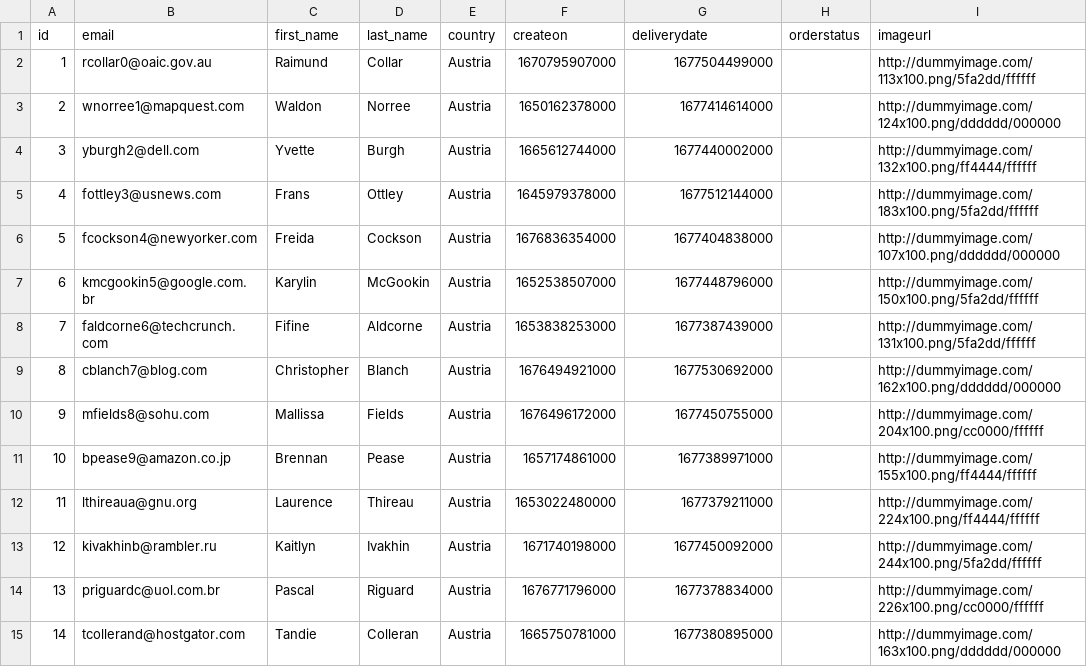
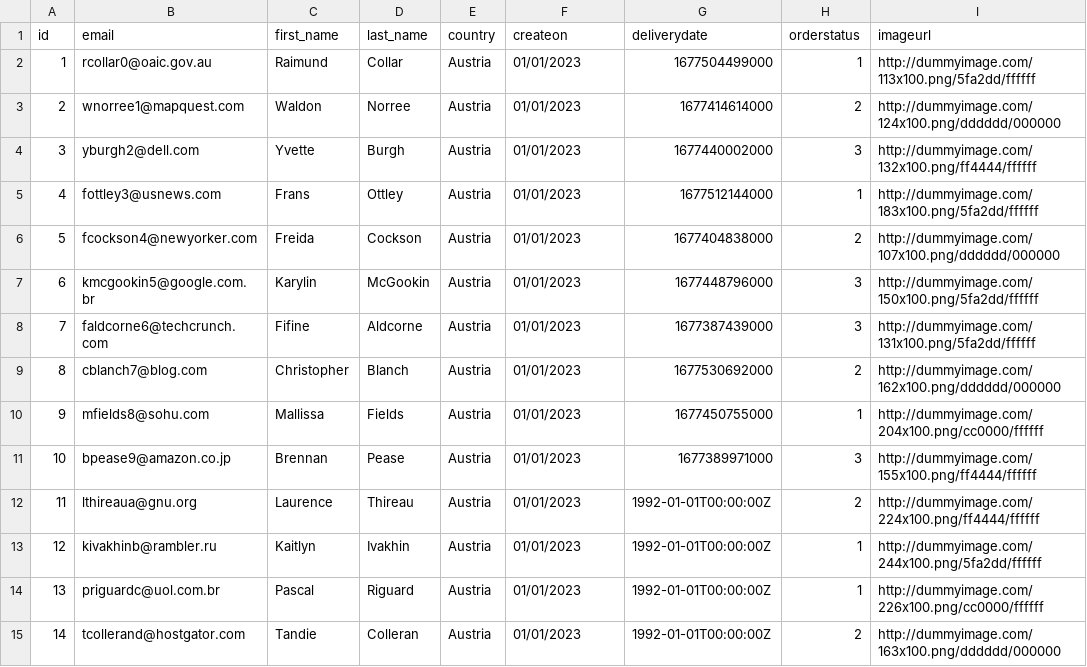
Before and after one commit to royfredyjimenez/ProyectoCAP, a CSV file: db/data/z2985_cap_pro_fin-Header.csv, drawn as a sheet; only a part is shown; the diff covers the shown part only.

```diff
--- a/db/data/z2985_cap_pro_fin-Header.csv
+++ b/db/data/z2985_cap_pro_fin-Header.csv
@@ -1,15 +1,15 @@
 id,email,first_name,last_name,country,createon,deliverydate,orderstatus,imageurl
-1,rcollar0@oaic.gov.au,Raimund,Collar,Austria,1670795907000,1677504499000,"",http://dummyimage.com/113x100.png/5fa2dd/ffffff
-2,wnorree1@mapquest.com,Waldon,Norree,Austria,1650162378000,1677414614000,"",http://dummyimage.com/124x100.png/dddddd/000000
-3,yburgh2@dell.com,Yvette,Burgh,Austria,1665612744000,1677440002000,"",http://dummyimage.com/132x100.png/ff4444/ffffff
-4,fottley3@usnews.com,Frans,Ottley,Austria,1645979378000,1677512144000,"",http://dummyimage.com/183x100.png/5fa2dd/ffffff
-5,fcockson4@newyorker.com,Freida,Cockson,Austria,1676836354000,1677404838000,"",http://dummyimage.com/107x100.png/dddddd/000000
-6,kmcgookin5@google.com.br,Karylin,McGookin,Austria,1652538507000,1677448796000,"",http://dummyimage.com/150x100.png/5fa2dd/ffffff
-7,faldcorne6@techcrunch.com,Fifine,Aldcorne,Austria,1653838253000,1677387439000,"",http://dummyimage.com/131x100.png/5fa2dd/ffffff
-8,cblanch7@blog.com,Christopher,Blanch,Austria,1676494921000,1677530692000,"",http://dummyimage.com/162x100.png/dddddd/000000
-9,mfields8@sohu.com,Mallissa,Fields,Austria,1676496172000,1677450755000,"",http://dummyimage.com/204x100.png/cc0000/ffffff
-10,bpease9@amazon.co.jp,Brennan,Pease,Austria,1657174861000,1677389971000,"",http://dummyimage.com/155x100.png/ff4444/ffffff
-11,lthireaua@gnu.org,Laurence,Thireau,Austria,1653022480000,1677379211000,"",http://dummyimage.com/224x100.png/ff4444/ffffff
-12,kivakhinb@rambler.ru,Kaitlyn,Ivakhin,Austria,1671740198000,1677450092000,"",http://dummyimage.com/244x100.png/5fa2dd/ffffff
-13,priguardc@uol.com.br,Pascal,Riguard,Austria,1676771796000,1677378834000,"",http://dummyimage.com/226x100.png/cc0000/ffffff
-14,tcollerand@hostgator.com,Tandie,Colleran,Austria,1665750781000,1677380895000,"",http://dummyimage.com/163x100.png/dddddd/000000
+1,rcollar0@oaic.gov.au,Raimund,Collar,Austria,01/01/2023,1677504499000,1,http://dummyimage.com/113x100.png/5fa2dd/ffffff
+2,wnorree1@mapquest.com,Waldon,Norree,Austria,01/01/2023,1677414614000,2,http://dummyimage.com/124x100.png/dddddd/000000
+3,yburgh2@dell.com,Yvette,Burgh,Austria,01/01/2023,1677440002000,3,http://dummyimage.com/132x100.png/ff4444/ffffff
+4,fottley3@usnews.com,Frans,Ottley,Austria,01/01/2023,1677512144000,1,http://dummyimage.com/183x100.png/5fa2dd/ffffff
+5,fcockson4@newyorker.com,Freida,Cockson,Austria,01/01/2023,1677404838000,2,http://dummyimage.com/107x100.png/dddddd/000000
+6,kmcgookin5@google.com.br,Karylin,McGookin,Austria,01/01/2023,1677448796000,3,http://dummyimage.com/150x100.png/5fa2dd/ffffff
+7,faldcorne6@techcrunch.com,Fifine,Aldcorne,Austria,01/01/2023,1677387439000,3,http://dummyimage.com/131x100.png/5fa2dd/ffffff
+8,cblanch7@blog.com,Christopher,Blanch,Austria,01/01/2023,1677530692000,2,http://dummyimage.com/162x100.png/dddddd/000000
+9,mfields8@sohu.com,Mallissa,Fields,Austria,01/01/2023,1677450755000,1,http://dummyimage.com/204x100.png/cc0000/ffffff
+10,bpease9@amazon.co.jp,Brennan,Pease,Austria,01/01/2023,1677389971000,3,http://dummyimage.com/155x100.png/ff4444/ffffff
+11,lthireaua@gnu.org,Laurence,Thireau,Austria,01/01/2023,1992-01-01T00:00:00Z,2,http://dummyimage.com/224x100.png/ff4444/ffffff
+12,kivakhinb@rambler.ru,Kaitlyn,Ivakhin,Austria,01/01/2023,1992-01-01T00:00:00Z,1,http://dummyimage.com/244x100.png/5fa2dd/ffffff
+13,priguardc@uol.com.br,Pascal,Riguard,Austria,01/01/2023,1992-01-01T00:00:00Z,1,http://dummyimage.com/226x100.png/cc0000/ffffff
+14,tcollerand@hostgator.com,Tandie,Colleran,Austria,01/01/2023,1992-01-01T00:00:00Z,2,http://dummyimage.com/163x100.png/dddddd/000000
```
Also changed, not shown: 48 edited cells elsewhere in this file, 11 other files.
